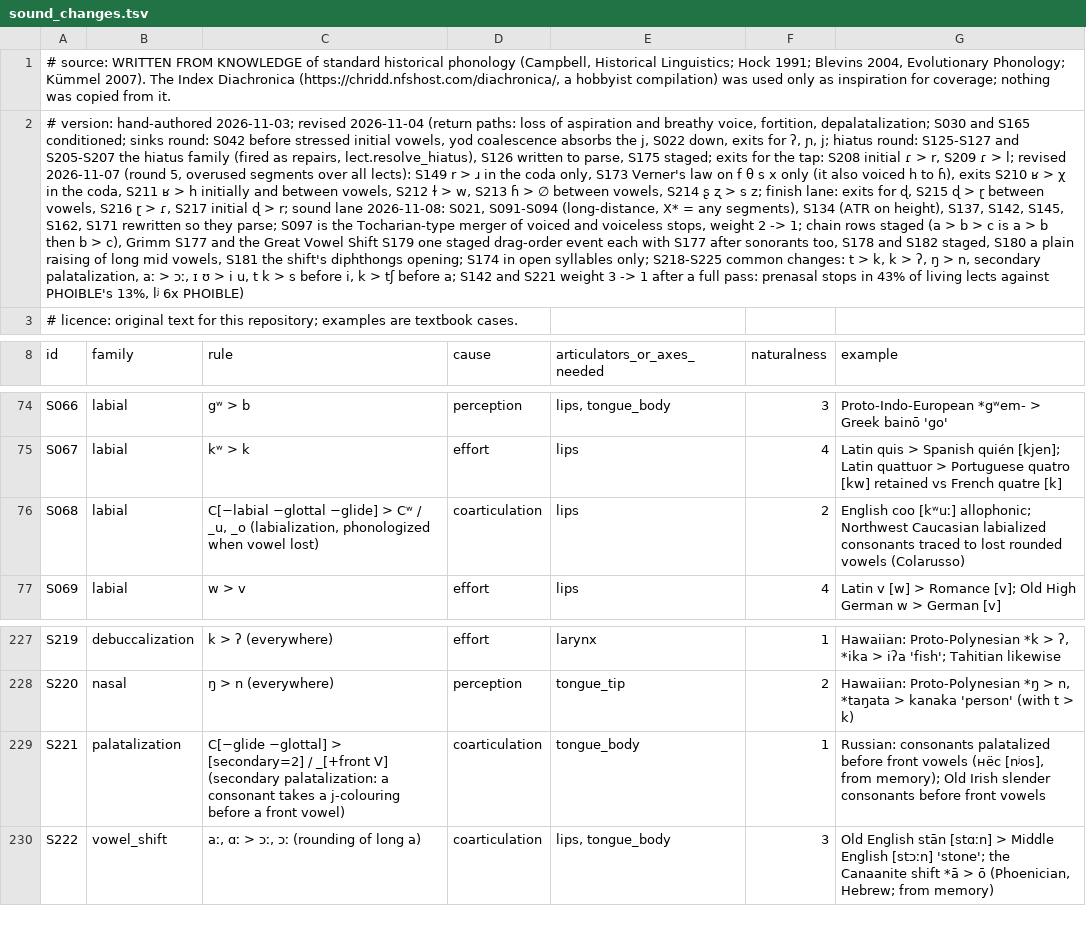
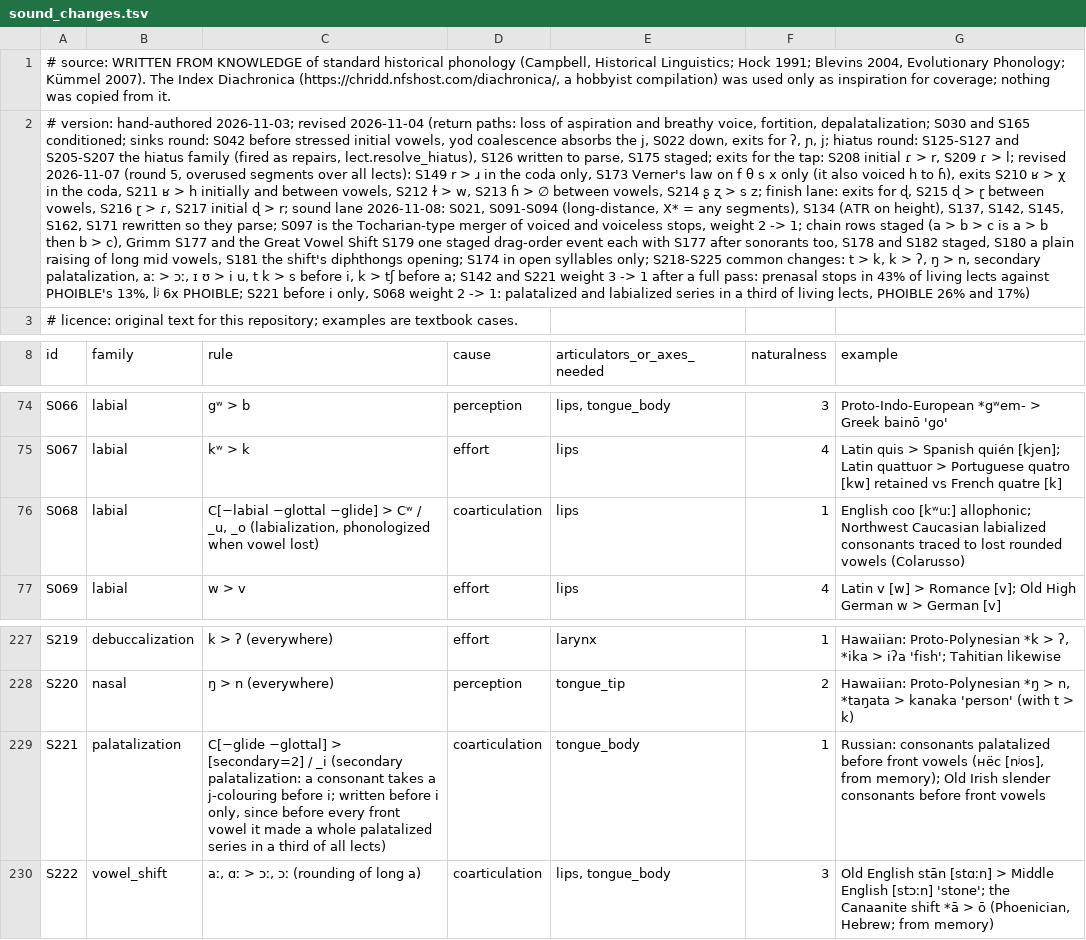
Before and after one commit to engma-linguistics/procedural-world-generation, a TSV file: planet/language/data/sound_changes.tsv, drawn as a sheet; only a part is shown, gaps mark what is left out; the diff names each change by its address in the sheet, - before the commit and + after, or states it on an @@ line.

```diff
--- a/planet/language/data/sound_changes.tsv
+++ b/planet/language/data/sound_changes.tsv
-A2 (id): …lʲ 6x PHOIBLE)
+A2 (id): …lʲ 6x PHOIBLE; S221 before i only, S068 weight 2 -> 1: palatalized and labialized series in a third of living lects, PHOIBLE 26% and 17%)
-F76 (naturalness): 2
+F76 (naturalness): 1
-C229 (rule): …[secondary=2] / _[+front V] (secondary palatalization: a consonant takes a j-colouring before a front vowel)
+C229 (rule): …[secondary=2] / _i (secondary palatalization: a consonant takes a j-colouring before i; written before i only, since before every front vowel it made a whole palatalized series in a third of all lects)
```
Also changed, not shown: 2 other files.
